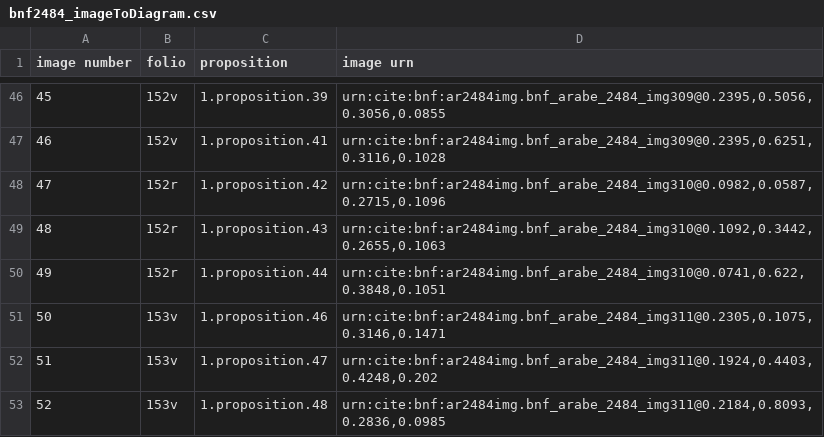
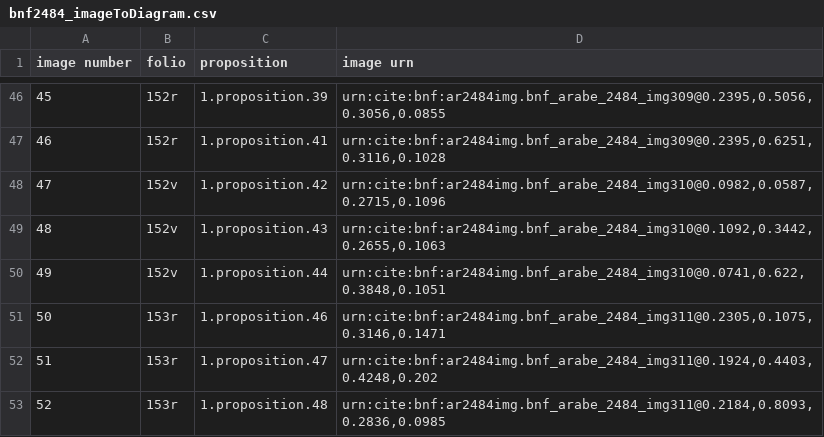
Before and after one commit to HCMID/schemata, a CSV file: bnf2484_imageToDiagram.csv, drawn as a sheet; only a part is shown, gaps mark what is left out; the diff covers the shown part only.

```diff
--- a/bnf2484_imageToDiagram.csv
+++ b/bnf2484_imageToDiagram.csv
@@ -46,8 +46,8 @@ image number,folio,proposition,image urn
-45,152v,1.proposition.39,"urn:cite:bnf:ar2484img.bnf_arabe_2484_img309@0.2395,0.5056,0.3056,0.0855"
-46,152v,1.proposition.41,"urn:cite:bnf:ar2484img.bnf_arabe_2484_img309@0.2395,0.6251,0.3116,0.1028"
-47,152r,1.proposition.42,"urn:cite:bnf:ar2484img.bnf_arabe_2484_img310@0.0982,0.0587,0.2715,0.1096"
-48,152r,1.proposition.43,"urn:cite:bnf:ar2484img.bnf_arabe_2484_img310@0.1092,0.3442,0.2655,0.1063"
-49,152r,1.proposition.44,"urn:cite:bnf:ar2484img.bnf_arabe_2484_img310@0.0741,0.622,0.3848,0.1051"
-50,153v,1.proposition.46,"urn:cite:bnf:ar2484img.bnf_arabe_2484_img311@0.2305,0.1075,0.3146,0.1471"
-51,153v,1.proposition.47,"urn:cite:bnf:ar2484img.bnf_arabe_2484_img311@0.1924,0.4403,0.4248,0.202"
-52,153v,1.proposition.48,"urn:cite:bnf:ar2484img.bnf_arabe_2484_img311@0.2184,0.8093,0.2836,0.0985"
+45,152r,1.proposition.39,"urn:cite:bnf:ar2484img.bnf_arabe_2484_img309@0.2395,0.5056,0.3056,0.0855"
+46,152r,1.proposition.41,"urn:cite:bnf:ar2484img.bnf_arabe_2484_img309@0.2395,0.6251,0.3116,0.1028"
+47,152v,1.proposition.42,"urn:cite:bnf:ar2484img.bnf_arabe_2484_img310@0.0982,0.0587,0.2715,0.1096"
+48,152v,1.proposition.43,"urn:cite:bnf:ar2484img.bnf_arabe_2484_img310@0.1092,0.3442,0.2655,0.1063"
+49,152v,1.proposition.44,"urn:cite:bnf:ar2484img.bnf_arabe_2484_img310@0.0741,0.622,0.3848,0.1051"
+50,153r,1.proposition.46,"urn:cite:bnf:ar2484img.bnf_arabe_2484_img311@0.2305,0.1075,0.3146,0.1471"
+51,153r,1.proposition.47,"urn:cite:bnf:ar2484img.bnf_arabe_2484_img311@0.1924,0.4403,0.4248,0.202"
+52,153r,1.proposition.48,"urn:cite:bnf:ar2484img.bnf_arabe_2484_img311@0.2184,0.8093,0.2836,0.0985"
```
Also changed, not shown: 27 edited cells elsewhere in this file.
